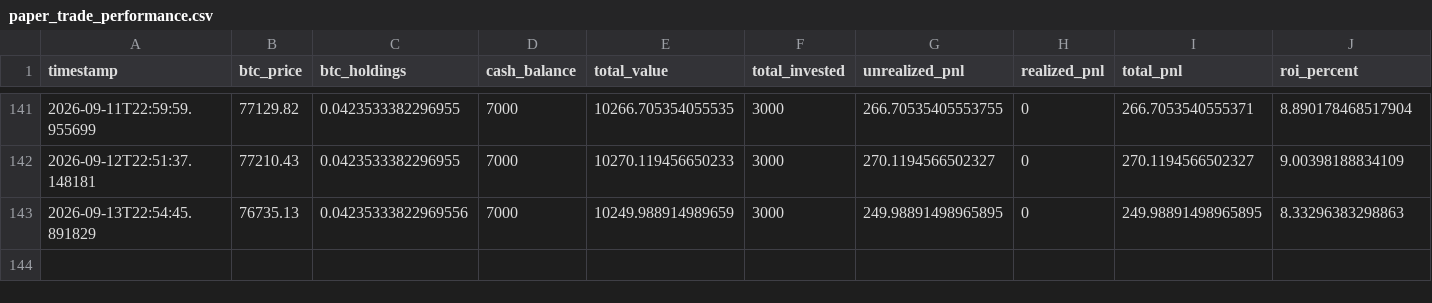
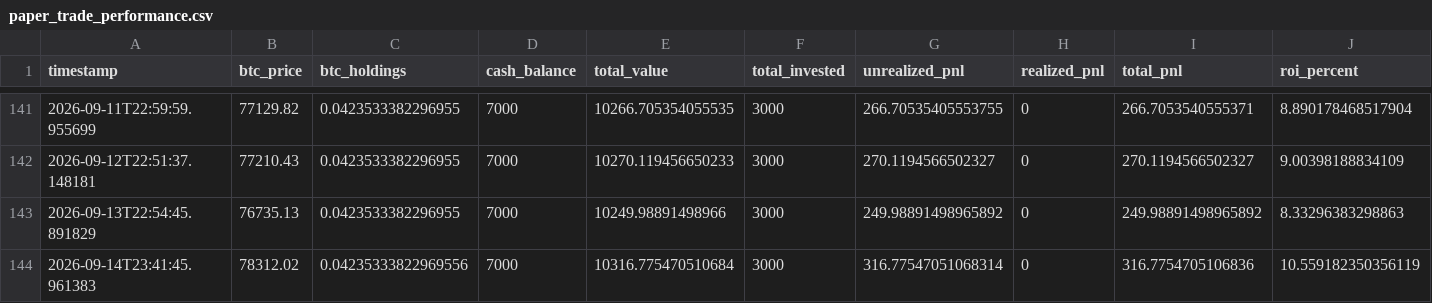
Before and after one commit to knoxper10-web/btc-paper-trade, a CSV file: paper_trade_performance.csv, drawn as a sheet; only a part is shown, gaps mark what is left out; rows hold the shown columns only; the diff names each change by its address in the sheet, - before the commit and + after, or states it on an @@ line.

```diff
--- a/paper_trade_performance.csv
+++ b/paper_trade_performance.csv
-C143 (btc_holdings): 0.04235333822969556
+C143 (btc_holdings): 0.0423533382296955
-E143 (total_value): 10249.988914989659
+E143 (total_value): 10249.98891498966
-G143 (unrealized_pnl): 249.98891498965895
+G143 (unrealized_pnl): 249.98891498965892
-I143 (total_pnl): 249.98891498965895
+I143 (total_pnl): 249.98891498965892
+row 144: 2026-09-14T23:41:45.961383 | 78312.02 | 0.04235333822969556 | 7000 | 10316.775470510684 | 3000 | 316.77547051068314 | 0 | 316.7754705106836 | 10.559182350356119
```
